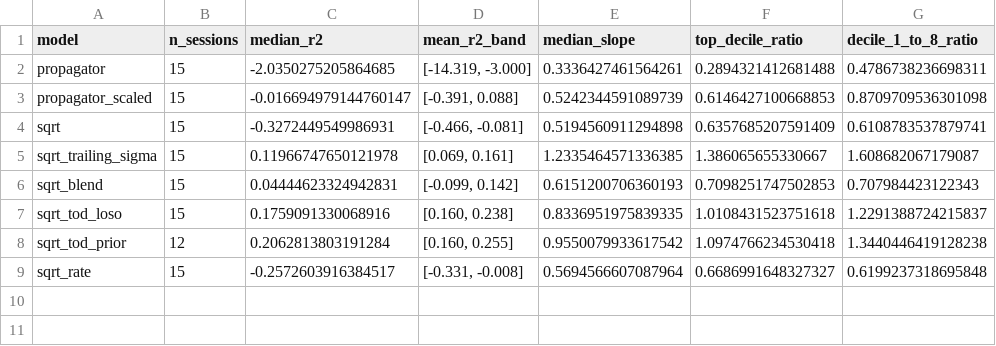
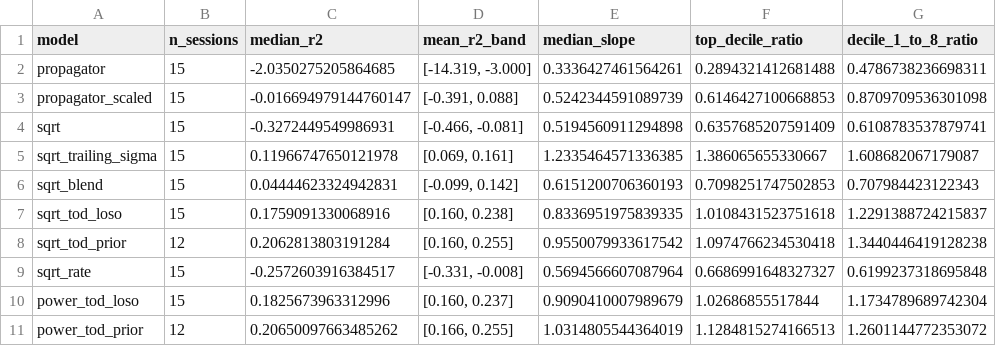
Before and after one commit to Aroesler1/Temporary-Impact-Modeling, a CSV file: reports/conditional_impact_corrected/model_comparison.csv, drawn as a sheet.

```diff
--- a/reports/conditional_impact_corrected/model_comparison.csv
+++ b/reports/conditional_impact_corrected/model_comparison.csv
@@ -9 +9,3 @@ sqrt_tod_prior,12,0.2062813803191284,"[0.160, 0.255]",0.9550079933617542,1.09747
 sqrt_rate,15,-0.2572603916384517,"[-0.331, -0.008]",0.5694566607087964,0.6686991648327327,0.6199237318695848
+power_tod_loso,15,0.1825673963312996,"[0.160, 0.237]",0.9090410007989679,1.02686855517844,1.1734789689742304
+power_tod_prior,12,0.20650097663485262,"[0.166, 0.255]",1.0314805544364019,1.1284815274166513,1.2601144772353072
```
Also changed, not shown: reports/conditional_impact_corrected/calibration_pooled.csv, reports/conditional_impact_corrected/historical_vs_corrected.csv, 8 other files.
